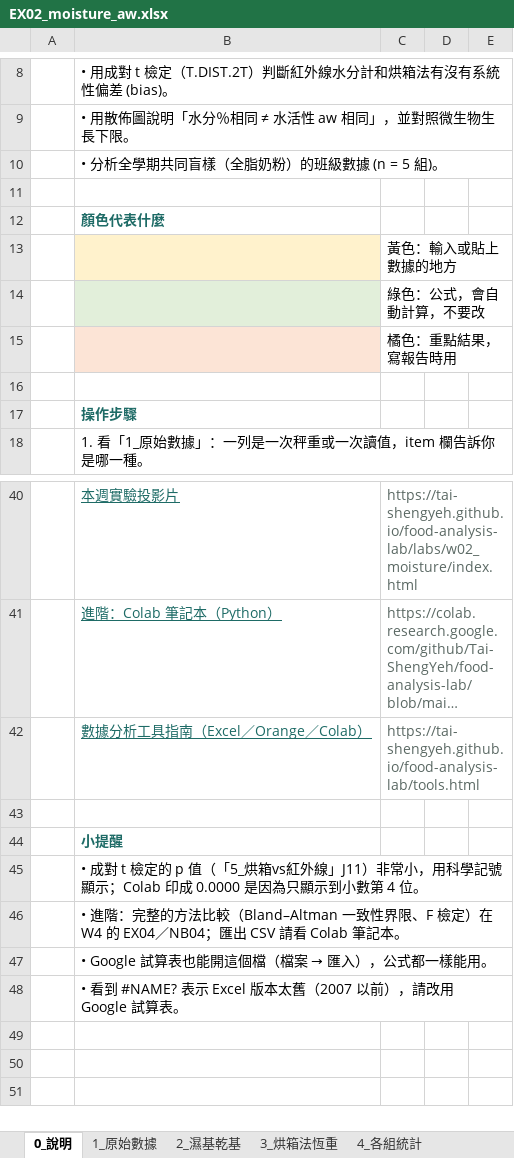
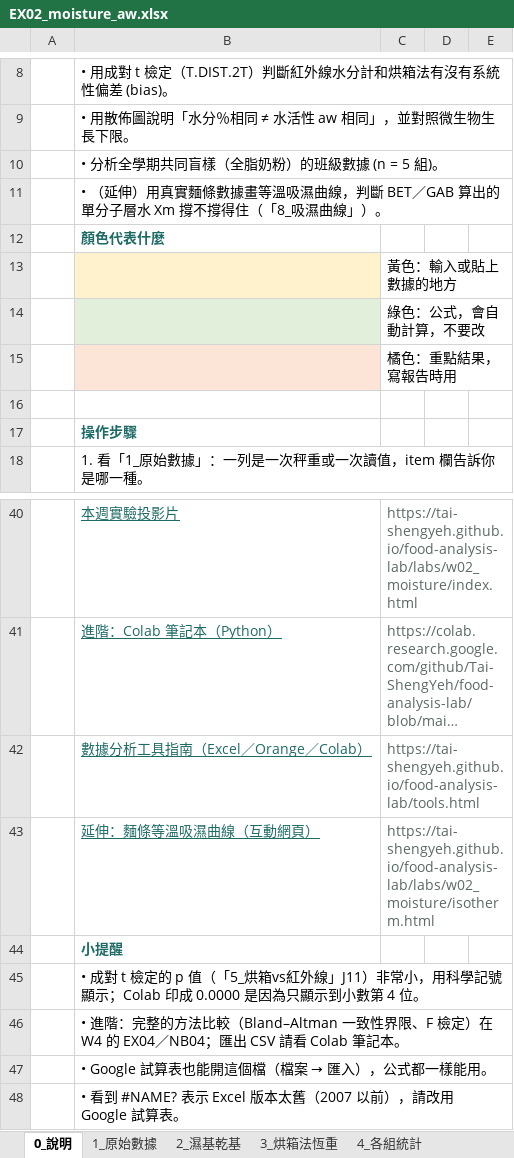
Before and after one commit to Tai-ShengYeh/food-analysis-lab, an Excel workbook: excel/EX02_moisture_aw.xlsx, sheet 0_說明, drawn as a sheet; only a part is shown, gaps mark what is left out; long unchanged cells end in …; values as stored, in another font and other column widths than the file's, no borders; the diff names each change by its address in the sheet, - before the commit and + after, or states it on an @@ line.

```diff
--- a/excel/EX02_moisture_aw.xlsx (sheet 0_說明)
+++ b/excel/EX02_moisture_aw.xlsx (sheet 0_說明)
-B11: (empty)
+B11: • （延伸）用真實麵條數據畫等溫吸濕曲線，判斷 BET／GAB 算出的單分子層水 Xm 撐不撐得住（「8_吸濕曲線」）。
+B11:E11 merged
-row 43: (empty)
+row 43:  | 延伸：麵條等溫吸濕曲線（互動網頁） | https://tai-shengyeh.github.io/food-analysis-lab/labs/w02_moisture/isotherm.html
```
Also changed, not shown: sheet 練習題, other sheet tabs, charts or pictures, 5 other files.
